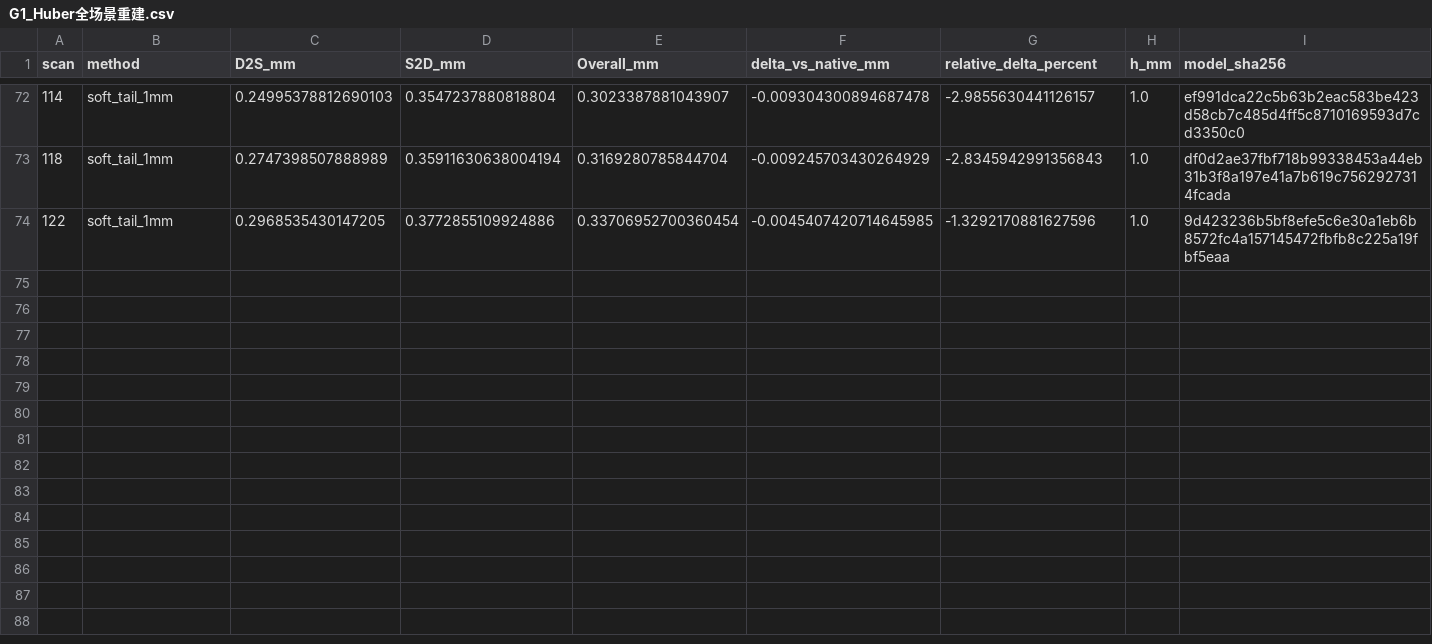
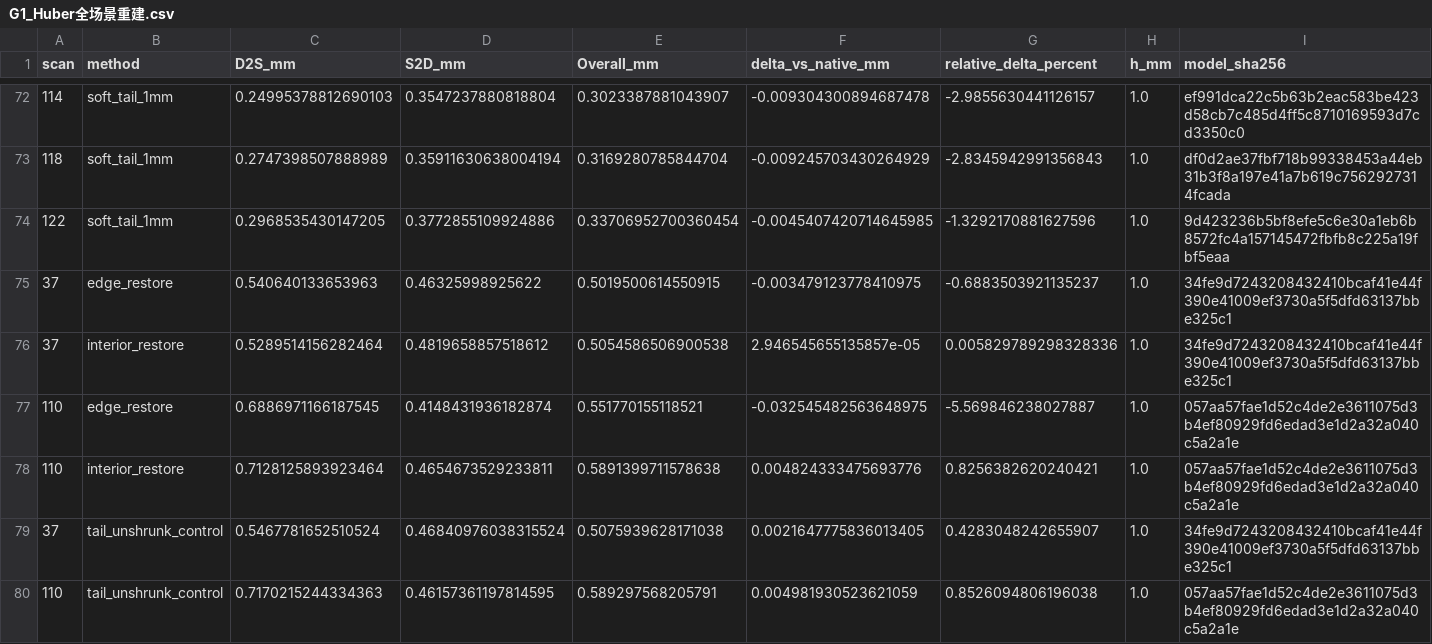
Before and after one commit to gfall-1407/GauDepth, a CSV file: 实验/03_高斯场层归属探索/G1_Huber全场景重建.csv, drawn as a sheet; only a part is shown, gaps mark what is left out; rows hold the shown columns only; the diff names each change by its address in the sheet, - before the commit and + after, or states it on an @@ line.

```diff
--- a/实验/03_高斯场层归属探索/G1_Huber全场景重建.csv
+++ b/实验/03_高斯场层归属探索/G1_Huber全场景重建.csv
+row 75: 37 | edge_restore | 0.540640133653963 | 0.46325998925622 | 0.5019500614550915 | -0.003479123778410975 | -0.6883503921135237 | 1.0 | 34fe9d7243208432410bcaf41e44f390e41009ef3730a5f5dfd63137bbe325c1
+row 76: 37 | interior_restore | 0.5289514156282464 | 0.4819658857518612 | 0.5054586506900538 | 2.946545655135857e-05 | 0.005829789298328336 | 1.0 | 34fe9d7243208432410bcaf41e44f390e41009ef3730a5f5dfd63137bbe325c1
+row 77: 110 | edge_restore | 0.6886971166187545 | 0.4148431936182874 | 0.551770155118521 | -0.032545482563648975 | -5.569846238027887 | 1.0 | 057aa57fae1d52c4de2e3611075d3b4ef80929fd6edad3e1d2a32a040c5a2a1e
+row 78: 110 | interior_restore | 0.7128125893923464 | 0.4654673529233811 | 0.5891399711578638 | 0.004824333475693776 | 0.8256382620240421 | 1.0 | 057aa57fae1d52c4de2e3611075d3b4ef80929fd6edad3e1d2a32a040c5a2a1e
+row 79: 37 | tail_unshrunk_control | 0.5467781652510524 | 0.46840976038315524 | 0.5075939628171038 | 0.0021647775836013405 | 0.4283048242655907 | 1.0 | 34fe9d7243208432410bcaf41e44f390e41009ef3730a5f5dfd63137bbe325c1
+row 80: 110 | tail_unshrunk_control | 0.7170215244334363 | 0.46157361197814595 | 0.589297568205791 | 0.004981930523621059 | 0.8526094806196038 | 1.0 | 057aa57fae1d52c4de2e3611075d3b4ef80929fd6edad3e1d2a32a040c5a2a1e
```
Also changed, not shown: 实验/03_高斯场层归属探索/G1_Huber退步诊断.csv, 1 other file.
